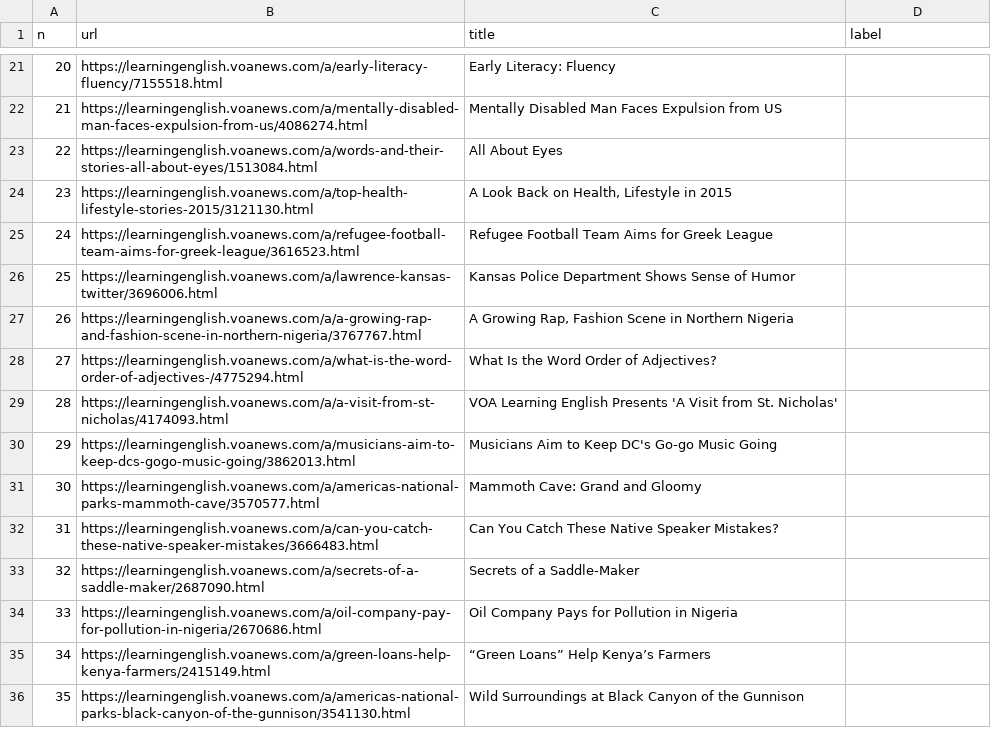
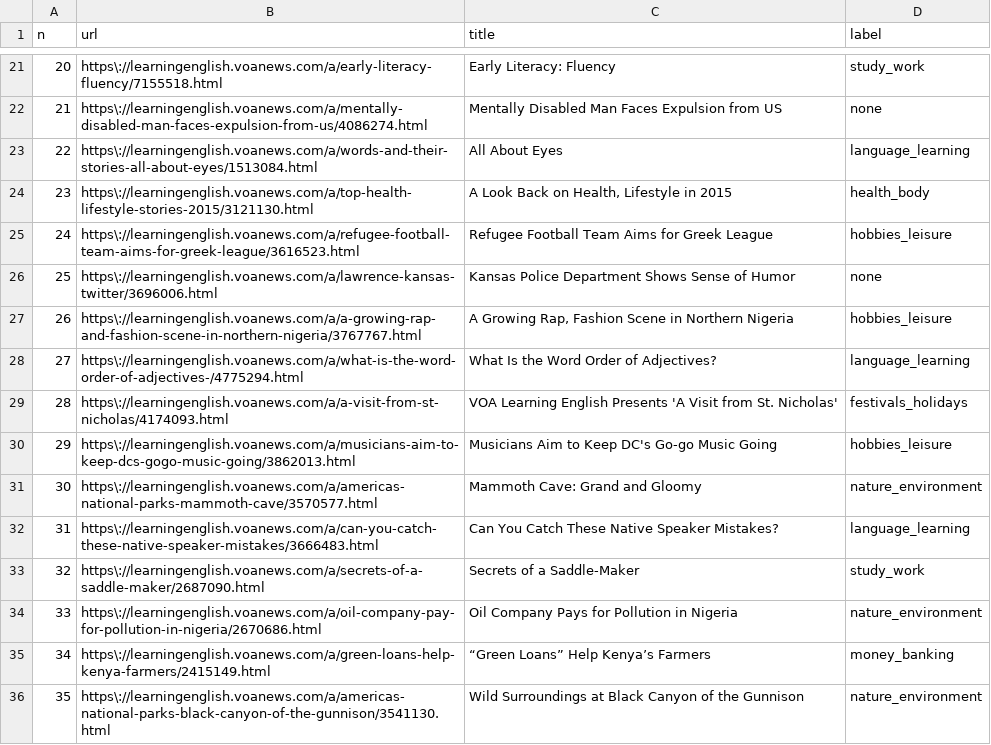
Before and after one commit to DuyenTQ2003/sonari, a CSV file: tools/voa_inventory/labels/topic_labels.csv, drawn as a sheet; only a part is shown, gaps mark what is left out; the diff covers the shown part only.

Commit message:
data: owner topic labels for the VOA evaluation sample

```diff
--- a/tools/voa_inventory/labels/topic_labels.csv
+++ b/tools/voa_inventory/labels/topic_labels.csv
@@ -21,16 +21,16 @@ n,url,title,label
-20,https://learningenglish.voanews.com/a/early-literacy-fluency/7155518.html,Early Literacy: Fluency,
-21,https://learningenglish.voanews.com/a/mentally-disabled-man-faces-expulsion-from-us/4086274.html,Mentally Disabled Man Faces Expulsion from US ,
-22,https://learningenglish.voanews.com/a/words-and-their-stories-all-about-eyes/1513084.html,All About Eyes,
-23,https://learningenglish.voanews.com/a/top-health-lifestyle-stories-2015/3121130.html,"A Look Back on Health, Lifestyle in 2015",
-24,https://learningenglish.voanews.com/a/refugee-football-team-aims-for-greek-league/3616523.html,Refugee Football Team Aims for Greek League,
-25,https://learningenglish.voanews.com/a/lawrence-kansas-twitter/3696006.html,Kansas Police Department Shows Sense of Humor,
-26,https://learningenglish.voanews.com/a/a-growing-rap-and-fashion-scene-in-northern-nigeria/3767767.html,"A Growing Rap, Fashion Scene in Northern Nigeria",
-27,https://learningenglish.voanews.com/a/what-is-the-word-order-of-adjectives-/4775294.html,What Is the Word Order of Adjectives?,
-28,https://learningenglish.voanews.com/a/a-visit-from-st-nicholas/4174093.html,VOA Learning English Presents 'A Visit from St. Nicholas',
-29,https://learningenglish.voanews.com/a/musicians-aim-to-keep-dcs-gogo-music-going/3862013.html,Musicians Aim to Keep DC's Go-go Music Going,
-30,https://learningenglish.voanews.com/a/americas-national-parks-mammoth-cave/3570577.html,Mammoth Cave: Grand and Gloomy,
-31,https://learningenglish.voanews.com/a/can-you-catch-these-native-speaker-mistakes/3666483.html,Can You Catch These Native Speaker Mistakes?  ,
-32,https://learningenglish.voanews.com/a/secrets-of-a-saddle-maker/2687090.html,Secrets of a Saddle-Maker                                         ,
-33,https://learningenglish.voanews.com/a/oil-company-pay-for-pollution-in-nigeria/2670686.html,Oil Company Pays for Pollution in Nigeria,
-34,https://learningenglish.voanews.com/a/green-loans-help-kenya-farmers/2415149.html,“Green Loans” Help Kenya’s Farmers ,
-35,https://learningenglish.voanews.com/a/americas-national-parks-black-canyon-of-the-gunnison/3541130.html,Wild Surroundings at Black Canyon of the Gunnison,
+20,https\://learningenglish.voanews.com/a/early-literacy-fluency/7155518.html,Early Literacy: Fluency,study_work
+21,https\://learningenglish.voanews.com/a/mentally-disabled-man-faces-expulsion-from-us/4086274.html,Mentally Disabled Man Faces Expulsion from US ,none
+22,https\://learningenglish.voanews.com/a/words-and-their-stories-all-about-eyes/1513084.html,All About Eyes,language_learning
+23,https\://learningenglish.voanews.com/a/top-health-lifestyle-stories-2015/3121130.html,"A Look Back on Health, Lifestyle in 2015",health_body
+24,https\://learningenglish.voanews.com/a/refugee-football-team-aims-for-greek-league/3616523.html,Refugee Football Team Aims for Greek League,hobbies_leisure
+25,https\://learningenglish.voanews.com/a/lawrence-kansas-twitter/3696006.html,Kansas Police Department Shows Sense of Humor,none
+26,https\://learningenglish.voanews.com/a/a-growing-rap-and-fashion-scene-in-northern-nigeria/3767767.html,"A Growing Rap, Fashion Scene in Northern Nigeria",hobbies_leisure
+27,https\://learningenglish.voanews.com/a/what-is-the-word-order-of-adjectives-/4775294.html,What Is the Word Order of Adjectives?,language_learning
+28,https\://learningenglish.voanews.com/a/a-visit-from-st-nicholas/4174093.html,VOA Learning English Presents 'A Visit from St. Nicholas',festivals_holidays
+29,https\://learningenglish.voanews.com/a/musicians-aim-to-keep-dcs-gogo-music-going/3862013.html,Musicians Aim to Keep DC's Go-go Music Going,hobbies_leisure
+30,https\://learningenglish.voanews.com/a/americas-national-parks-mammoth-cave/3570577.html,Mammoth Cave: Grand and Gloomy,nature_environment
+31,https\://learningenglish.voanews.com/a/can-you-catch-these-native-speaker-mistakes/3666483.html,Can You Catch These Native Speaker Mistakes?  ,language_learning
+32,https\://learningenglish.voanews.com/a/secrets-of-a-saddle-maker/2687090.html,Secrets of a Saddle-Maker                                         ,study_work
+33,https\://learningenglish.voanews.com/a/oil-company-pay-for-pollution-in-nigeria/2670686.html,Oil Company Pays for Pollution in Nigeria,nature_environment
+34,https\://learningenglish.voanews.com/a/green-loans-help-kenya-farmers/2415149.html,“Green Loans” Help Kenya’s Farmers ,money_banking
+35,https\://learningenglish.voanews.com/a/americas-national-parks-black-canyon-of-the-gunnison/3541130.html,Wild Surroundings at Black Canyon of the Gunnison,nature_environment
```
Also changed, not shown: 167 edited cells elsewhere in this file.
